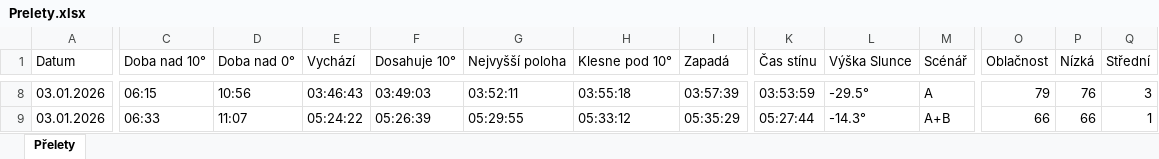
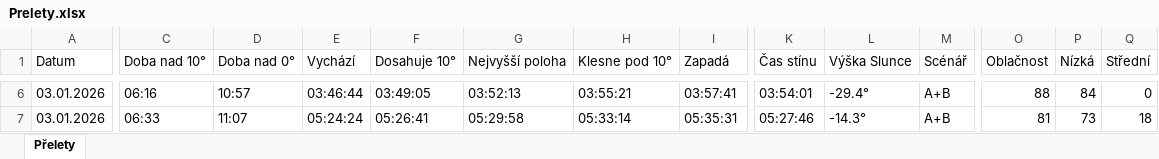
Before and after one commit to LASAR-DoSpace/LASARsat-Transit-Table, an Excel workbook: Prelety.xlsx, sheet Přelety, drawn as a sheet; only a part is shown, gaps mark what is left out; values as stored, in another font and other column widths than the file's, no cell formats; conditional formats not drawn; addresses are those after the commit; the diff covers the shown part only; the diff names each change by its address in the sheet, - before the commit and + after, or states it on an @@ line.

```diff
--- a/Prelety.xlsx (sheet Přelety)
+++ b/Prelety.xlsx (sheet Přelety)
-C6 (Doba nad 10°): 06:15
+C6 (Doba nad 10°): 06:16
-D6 (Doba nad 0°): 10:56
+D6 (Doba nad 0°): 10:57
-E6 (Vychází): 03:46:43
+E6 (Vychází): 03:46:44
-F6 (Dosahuje 10°): 03:49:03
+F6 (Dosahuje 10°): 03:49:05
-G6 (Nejvyšší poloha): 03:52:11
+G6 (Nejvyšší poloha): 03:52:13
-H6 (Klesne pod 10°): 03:55:18
+H6 (Klesne pod 10°): 03:55:21
-I6 (Zapadá): 03:57:39
+I6 (Zapadá): 03:57:41
-K6 (Čas stínu): 03:53:59
+K6 (Čas stínu): 03:54:01
-L6 (Výška Slunce): -29.5°
+L6 (Výška Slunce): -29.4°
-M6 (Scénář): A
+M6 (Scénář): A+B
-O6 (Oblačnost): 79
+O6 (Oblačnost): 88
-P6 (Nízká): 76
+P6 (Nízká): 84
-Q6 (Střední): 3
+Q6 (Střední): 0
-E7 (Vychází): 05:24:22
+E7 (Vychází): 05:24:24
-F7 (Dosahuje 10°): 05:26:39
+F7 (Dosahuje 10°): 05:26:41
-G7 (Nejvyšší poloha): 05:29:55
+G7 (Nejvyšší poloha): 05:29:58
-H7 (Klesne pod 10°): 05:33:12
+H7 (Klesne pod 10°): 05:33:14
-I7 (Zapadá): 05:35:29
+I7 (Zapadá): 05:35:31
-K7 (Čas stínu): 05:27:44
+K7 (Čas stínu): 05:27:46
-O7 (Oblačnost): 66
+O7 (Oblačnost): 81
-P7 (Nízká): 66
+P7 (Nízká): 73
-Q7 (Střední): 1
+Q7 (Střední): 18
```
Also changed, not shown: 4 added rows, 2 removed rows and 178 edited cells elsewhere in this sheet, cell formats.
